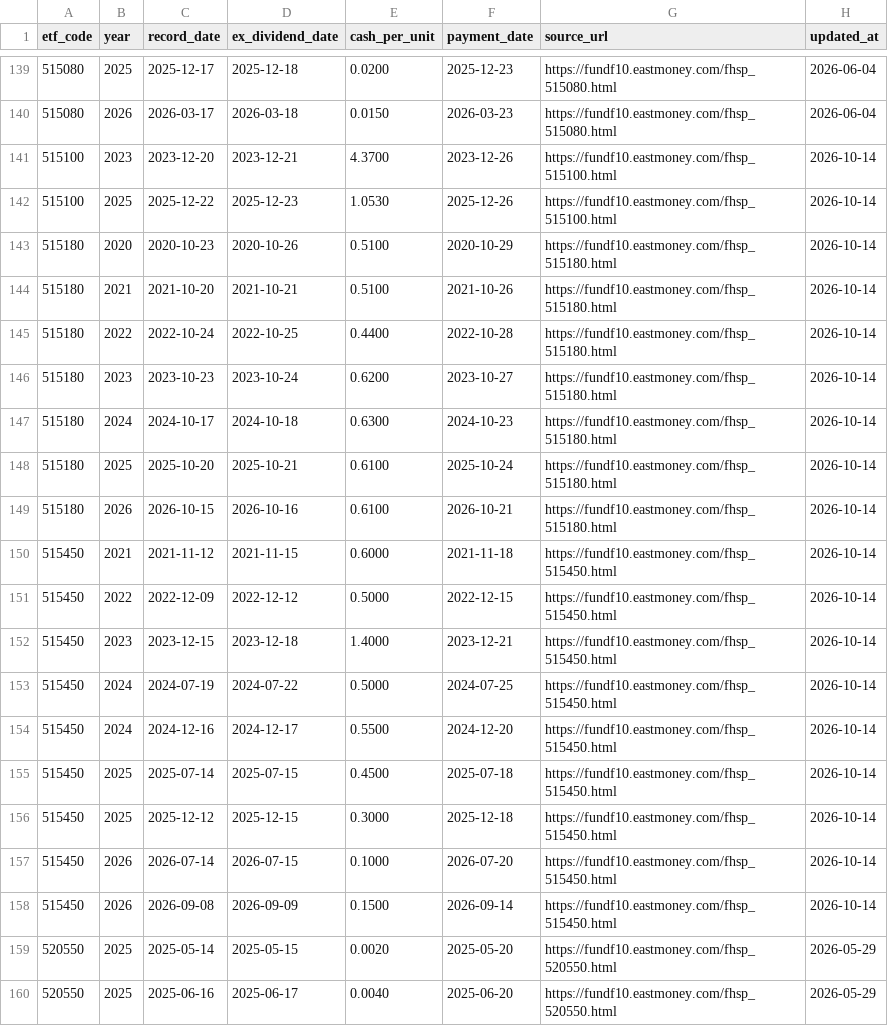
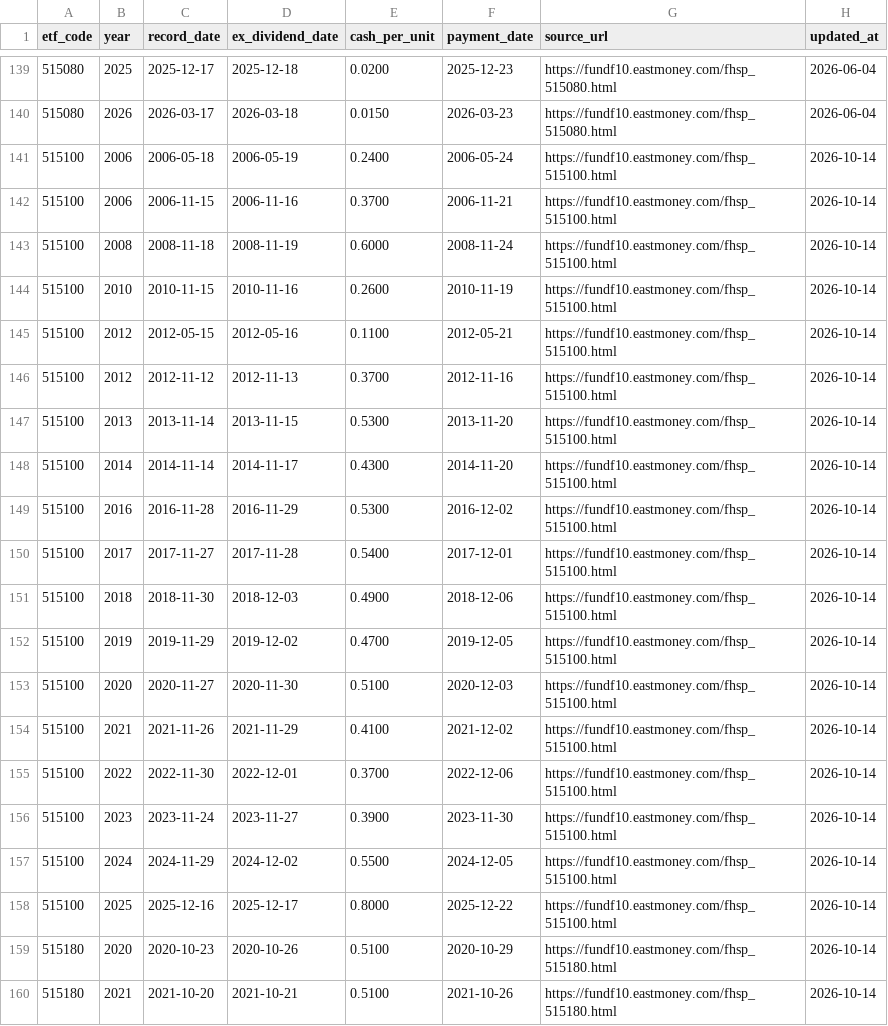
Before and after one commit to shirleynju80-max/NewHL, a CSV file: public/data/etf_dividends.csv, drawn as a sheet; only a part is shown, gaps mark what is left out; the shorter side is filled out with more unchanged rows.

```diff
--- a/public/data/etf_dividends.csv
+++ b/public/data/etf_dividends.csv
@@ -140,4 +140,20 @@ etf_code,year,record_date,ex_dividend_date,cash_per_unit,payment_date,source_url
 515080,2026,2026-03-17,2026-03-18,0.0150,2026-03-23,https://fundf10.eastmoney.com/fhsp_515080.html,2026-06-04
-515100,2023,2023-12-20,2023-12-21,4.3700,2023-12-26,https://fundf10.eastmoney.com/fhsp_515100.html,2026-10-14
-515100,2025,2025-12-22,2025-12-23,1.0530,2025-12-26,https://fundf10.eastmoney.com/fhsp_515100.html,2026-10-14
+515100,2006,2006-05-18,2006-05-19,0.2400,2006-05-24,https://fundf10.eastmoney.com/fhsp_515100.html,2026-10-14
+515100,2006,2006-11-15,2006-11-16,0.3700,2006-11-21,https://fundf10.eastmoney.com/fhsp_515100.html,2026-10-14
+515100,2008,2008-11-18,2008-11-19,0.6000,2008-11-24,https://fundf10.eastmoney.com/fhsp_515100.html,2026-10-14
+515100,2010,2010-11-15,2010-11-16,0.2600,2010-11-19,https://fundf10.eastmoney.com/fhsp_515100.html,2026-10-14
+515100,2012,2012-05-15,2012-05-16,0.1100,2012-05-21,https://fundf10.eastmoney.com/fhsp_515100.html,2026-10-14
+515100,2012,2012-11-12,2012-11-13,0.3700,2012-11-16,https://fundf10.eastmoney.com/fhsp_515100.html,2026-10-14
+515100,2013,2013-11-14,2013-11-15,0.5300,2013-11-20,https://fundf10.eastmoney.com/fhsp_515100.html,2026-10-14
+515100,2014,2014-11-14,2014-11-17,0.4300,2014-11-20,https://fundf10.eastmoney.com/fhsp_515100.html,2026-10-14
+515100,2016,2016-11-28,2016-11-29,0.5300,2016-12-02,https://fundf10.eastmoney.com/fhsp_515100.html,2026-10-14
+515100,2017,2017-11-27,2017-11-28,0.5400,2017-12-01,https://fundf10.eastmoney.com/fhsp_515100.html,2026-10-14
+515100,2018,2018-11-30,2018-12-03,0.4900,2018-12-06,https://fundf10.eastmoney.com/fhsp_515100.html,2026-10-14
+515100,2019,2019-11-29,2019-12-02,0.4700,2019-12-05,https://fundf10.eastmoney.com/fhsp_515100.html,2026-10-14
+515100,2020,2020-11-27,2020-11-30,0.5100,2020-12-03,https://fundf10.eastmoney.com/fhsp_515100.html,2026-10-14
+515100,2021,2021-11-26,2021-11-29,0.4100,2021-12-02,https://fundf10.eastmoney.com/fhsp_515100.html,2026-10-14
+515100,2022,2022-11-30,2022-12-01,0.3700,2022-12-06,https://fundf10.eastmoney.com/fhsp_515100.html,2026-10-14
+515100,2023,2023-11-24,2023-11-27,0.3900,2023-11-30,https://fundf10.eastmoney.com/fhsp_515100.html,2026-10-14
+515100,2024,2024-11-29,2024-12-02,0.5500,2024-12-05,https://fundf10.eastmoney.com/fhsp_515100.html,2026-10-14
+515100,2025,2025-12-16,2025-12-17,0.8000,2025-12-22,https://fundf10.eastmoney.com/fhsp_515100.html,2026-10-14
 515180,2020,2020-10-23,2020-10-26,0.5100,2020-10-29,https://fundf10.eastmoney.com/fhsp_515180.html,2026-10-14
```
Also changed, not shown: 1 other file.
